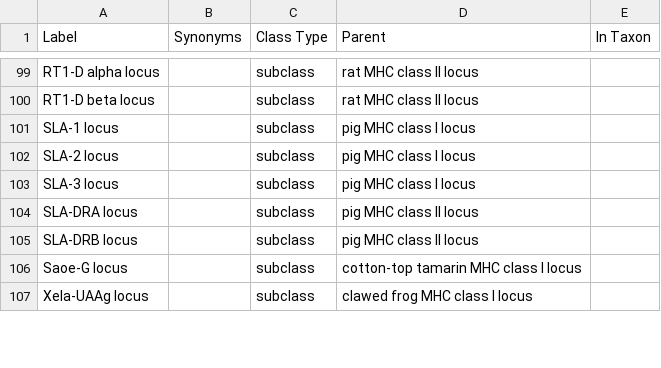
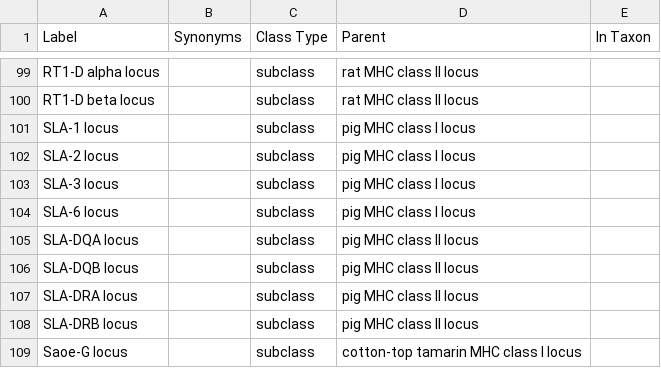
Before and after one commit to IEDB/MRO, a TSV file: ontology/genetic-locus.tsv, drawn as a sheet; only a part is shown, gaps mark what is left out; the shorter side is filled out with more unchanged rows; the diff names each change by its address in the sheet, - before the commit and + after, or states it on an @@ line.

```diff
--- a/ontology/genetic-locus.tsv
+++ b/ontology/genetic-locus.tsv
+row 104: SLA-6 locus |  | subclass | pig MHC class I locus
+row 105: SLA-DQA locus |  | subclass | pig MHC class II locus
+row 106: SLA-DQB locus |  | subclass | pig MHC class II locus
```
Also changed, not shown: 6 other files.
